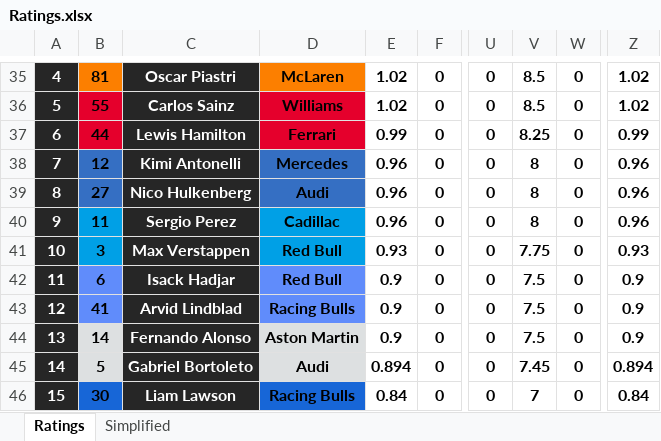
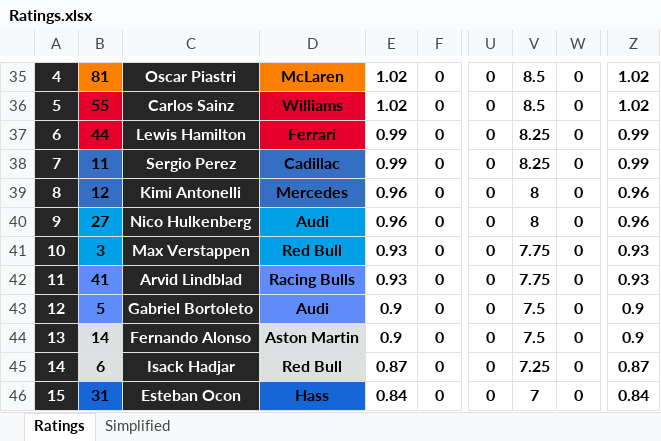
Before and after one commit to compErr/comperr.github.io, an Excel workbook: static/data/Ratings.xlsx, sheet Ratings, drawn as a sheet; only a part is shown, gaps mark what is left out; values as stored, in another font and other column widths than the file's, no borders; conditional formats not drawn; the diff covers the shown part only; the diff names each change by its address in the sheet, - before the commit and + after, or states it on an @@ line.

```diff
--- a/static/data/Ratings.xlsx (sheet Ratings)
+++ b/static/data/Ratings.xlsx (sheet Ratings)
-B38: 12
+B38: 11
-C38: Kimi Antonelli
+C38: Sergio Perez
-D38: Mercedes
+D38: Cadillac
-E38: 0.96
+E38: 0.99
-V38: 8
+V38: 8.25
-Z38: 0.96
+Z38: 0.99
-B39: 27
+B39: 12
-C39: Nico Hulkenberg
+C39: Kimi Antonelli
-D39: Audi
+D39: Mercedes
-B40: 11
+B40: 27
-C40: Sergio Perez
+C40: Nico Hulkenberg
-D40: Cadillac
+D40: Audi
-B42: 6
+B42: 41
-C42: Isack Hadjar
+C42: Arvid Lindblad
-D42: Red Bull
+D42: Racing Bulls
-E42: 0.9
+E42: 0.93
-V42: 7.5
+V42: 7.75
-Z42: 0.9
+Z42: 0.93
-B43: 41
+B43: 5
-C43: Arvid Lindblad
+C43: Gabriel Bortoleto
-D43: Racing Bulls
+D43: Audi
-B45: 5
+B45: 6
-C45: Gabriel Bortoleto
+C45: Isack Hadjar
-D45: Audi
+D45: Red Bull
-E45: 0.894
+E45: 0.87
-V45: 7.45
+V45: 7.25
-Z45: 0.894
+Z45: 0.87
-B46: 30
+B46: 31
-C46: Liam Lawson
+C46: Esteban Ocon
-D46: Racing Bulls
+D46: Hass
```
Also changed, not shown: 66 edited cells elsewhere in this sheet, sheet Simplified.
